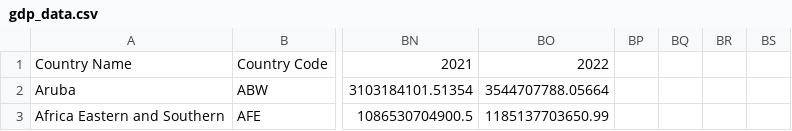
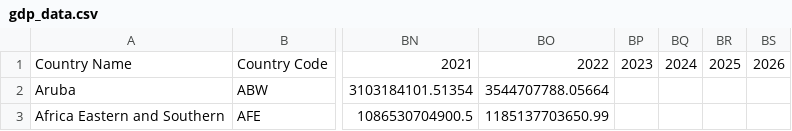
Before and after one commit to Andrewdicenso/gdp-dashboard, a CSV file: data/gdp_data.csv, drawn as a sheet; only a part is shown, gaps mark what is left out; the diff names each change by its address in the sheet, - before the commit and + after, or states it on an @@ line.

Commit message:
aggiunto manualemnte gli anni successivi al 2022

```diff
--- a/data/gdp_data.csv
+++ b/data/gdp_data.csv
-BP1: (empty)
+BP1: 2023
-BQ1: (empty)
+BQ1: 2024
-BR1: (empty)
+BR1: 2025
-BS1: (empty)
+BS1: 2026
```
